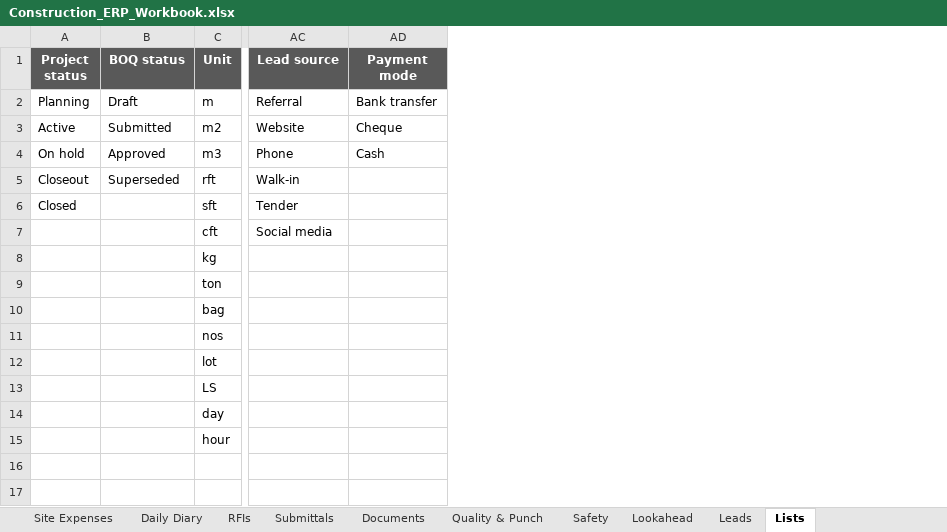
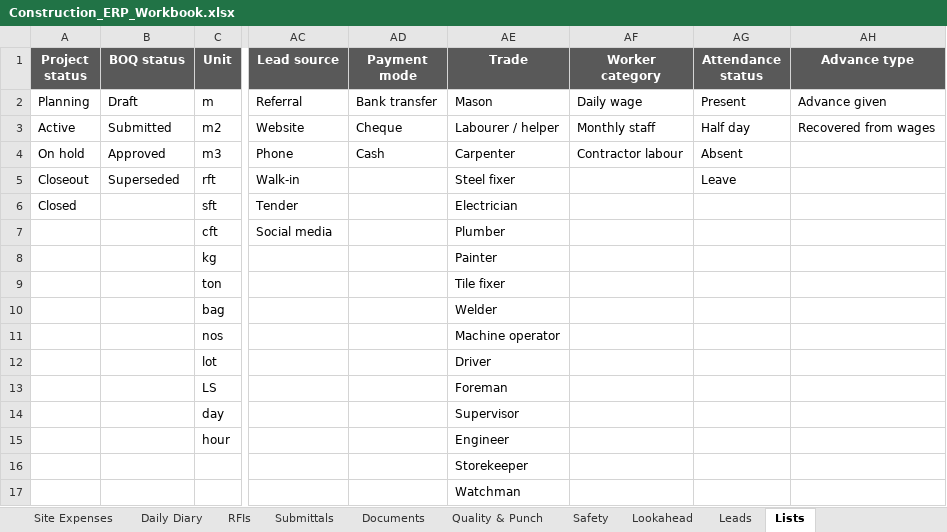
Before and after one commit to appicminds/realsass, an Excel workbook: sheets/Construction_ERP_Workbook.xlsx, sheet Lists, drawn as a sheet; only a part is shown, gaps mark what is left out; values as stored, in another font and other column widths than the file's, no borders; rows hold the shown columns only; the diff names each change by its address in the sheet, - before the commit and + after, or states it on an @@ line.

```diff
--- a/sheets/Construction_ERP_Workbook.xlsx (sheet Lists)
+++ b/sheets/Construction_ERP_Workbook.xlsx (sheet Lists)
+column AE (Trade), rows 2-15: Mason | Labourer / helper | Carpenter | Steel fixer | Electrician | Plumber | Painter | Tile fixer | Welder | Machine operator | Driver | Foreman | Supervisor | Engineer
+column AF (Worker category), rows 2-4: Daily wage | Monthly staff | Contractor labour
+column AG (Attendance status), rows 2-5: Present | Half day | Absent | Leave
+column AH (Advance type), rows 2-3: Advance given | Recovered from wages
+row 16:  |  |  |  |  | Storekeeper
+row 17:  |  |  |  |  | Watchman
```
Also changed, not shown: sheet Labour Attendance, sheet Workers, sheet Cost Report, sheet Dashboard, sheet Start Here, other sheet tabs, 34 other files.
